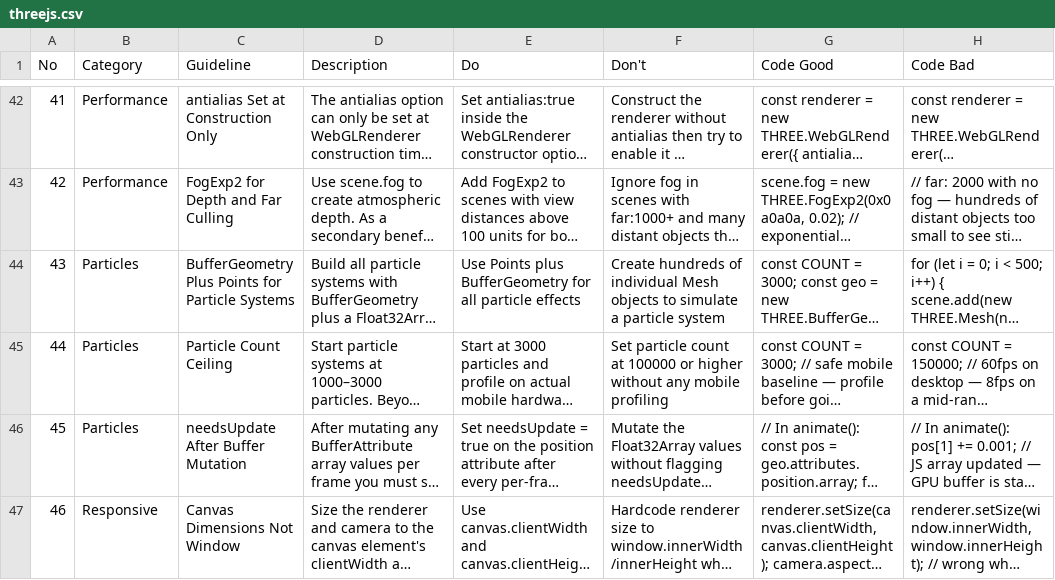
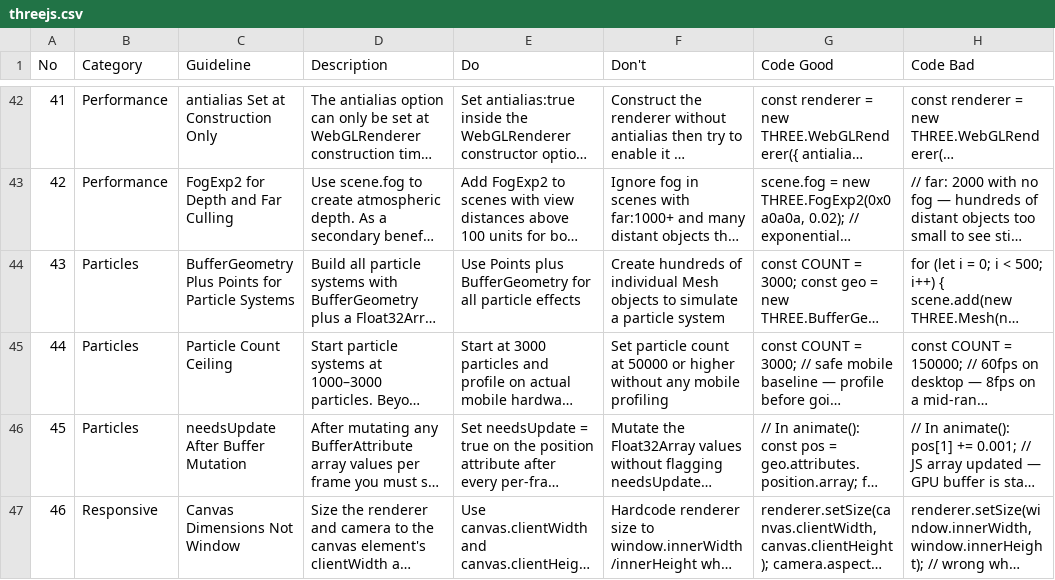
Before and after one commit to sekeco/kreatur, a CSV file: .agents/skills/ui-ux-pro-max/data/stacks/threejs.csv, drawn as a sheet; only a part is shown, gaps mark what is left out; long unchanged cells end in …; the diff names each change by its address in the sheet, - before the commit and + after, or states it on an @@ line.

```diff
--- a/.agents/skills/ui-ux-pro-max/data/stacks/threejs.csv
+++ b/.agents/skills/ui-ux-pro-max/data/stacks/threejs.csv
-F45 (Don't): …count at 100000 or higher…
+F45 (Don't): …count at 50000 or higher…
```
Also changed, not shown: 53 other files.
